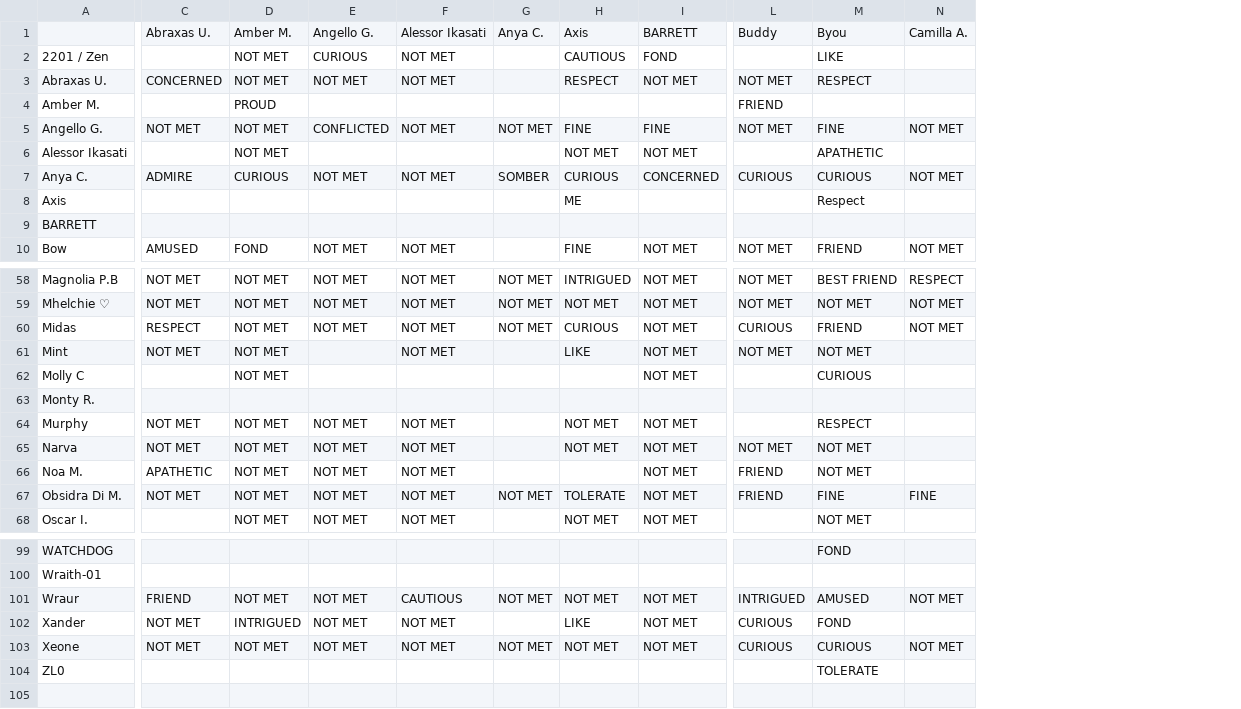
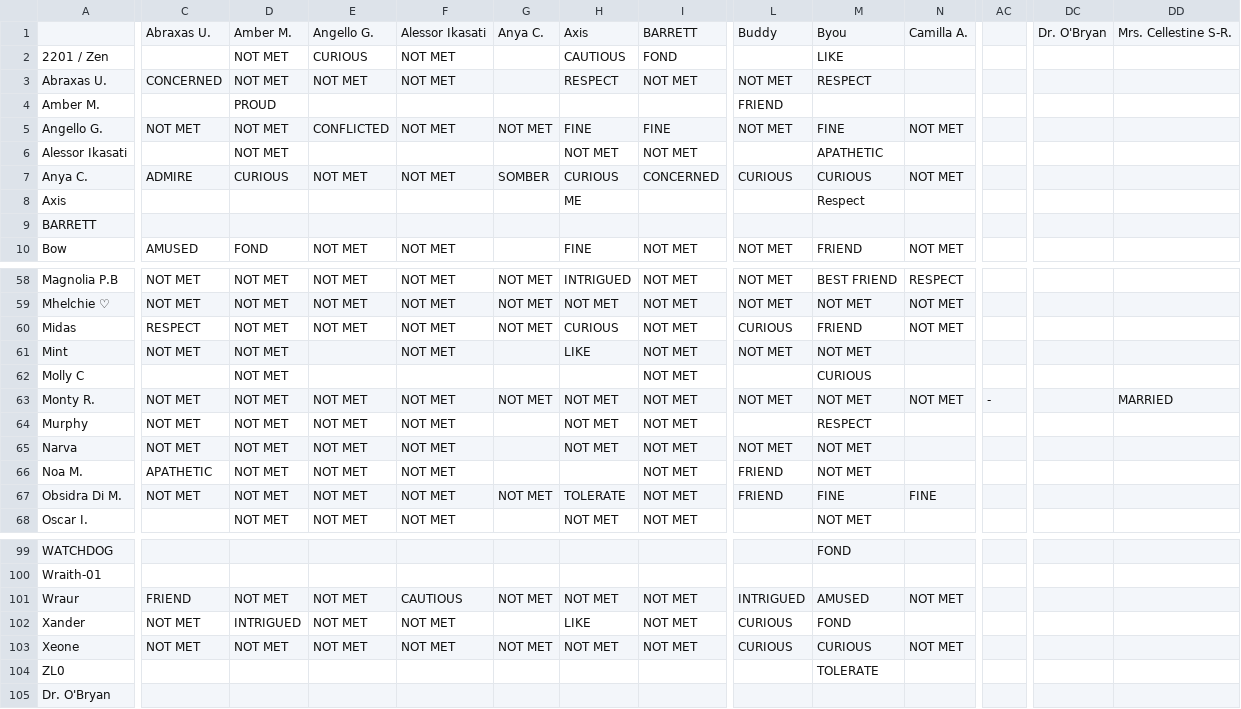
Before and after one commit to itsmeendie/nadir-matrix, a CSV file: data.csv, drawn as a sheet; only a part is shown, gaps mark what is left out; rows hold the shown columns only; the diff covers the shown part only; the diff names each change by its address in the sheet, - before the commit and + after, or states it on an @@ line.

Commit message:
Update data.csv

```diff
--- a/data.csv
+++ b/data.csv
+column AC, row 63: -
+column DC, row 1: Dr. O'Bryan
+column DD, row 1: Mrs. Cellestine S-R.; row 63: MARRIED
-C63: (empty)
+C63: NOT MET
-D63: (empty)
+D63: NOT MET
-E63: (empty)
+E63: NOT MET
-F63: (empty)
+F63: NOT MET
-G63: (empty)
+G63: NOT MET
-H63: (empty)
+H63: NOT MET
-I63: (empty)
+I63: NOT MET
-L63: (empty)
+L63: NOT MET
-M63: (empty)
+M63: NOT MET
-N63: (empty)
+N63: NOT MET
+row 105: Dr. O'Bryan
```
Also changed, not shown: 69 edited cells elsewhere in this file.
